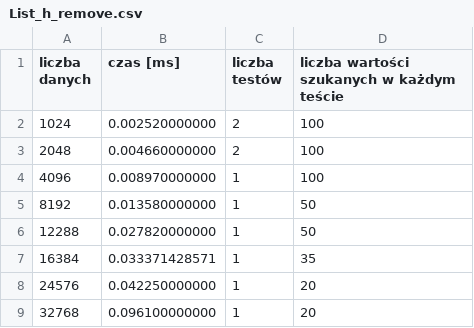
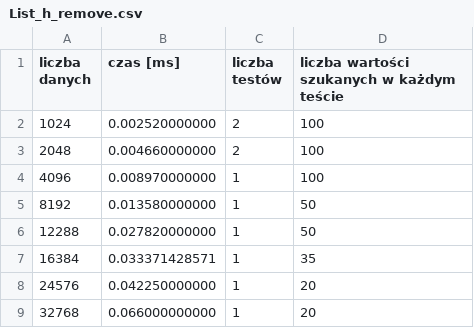
Before and after one commit to Zimi03/Data-Structures, a CSV file: Listy/Dane_seria2/testy/List_h_remove.csv, drawn as a sheet.

```diff
--- a/Listy/Dane_seria2/testy/List_h_remove.csv
+++ b/Listy/Dane_seria2/testy/List_h_remove.csv
@@ -8,2 +8,2 @@ liczba danych, czas [ms], liczba testów, liczba wartości szukanych w każdym t
 24576,0.042250000000,1,20
-32768,0.096100000000,1,20
+32768,0.066000000000,1,20
```
Also changed, not shown: Listy/Dane_seria1/testy/List_h_remove.csv, 1 other file.
